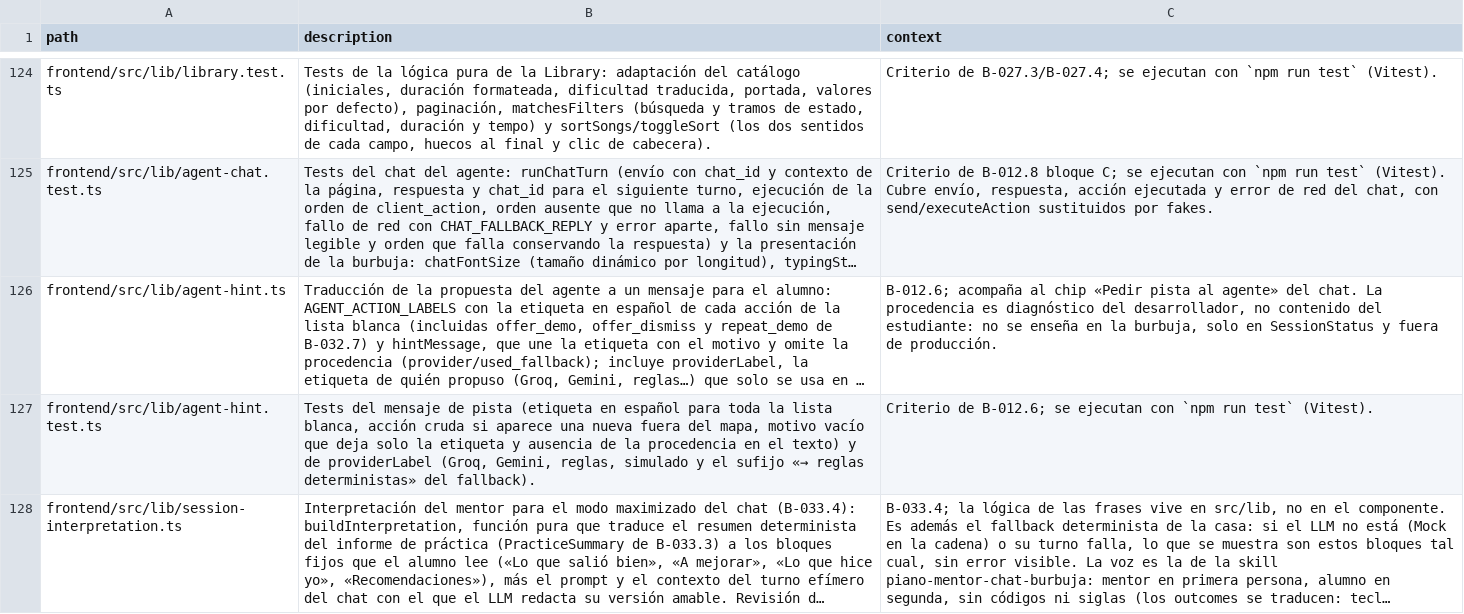
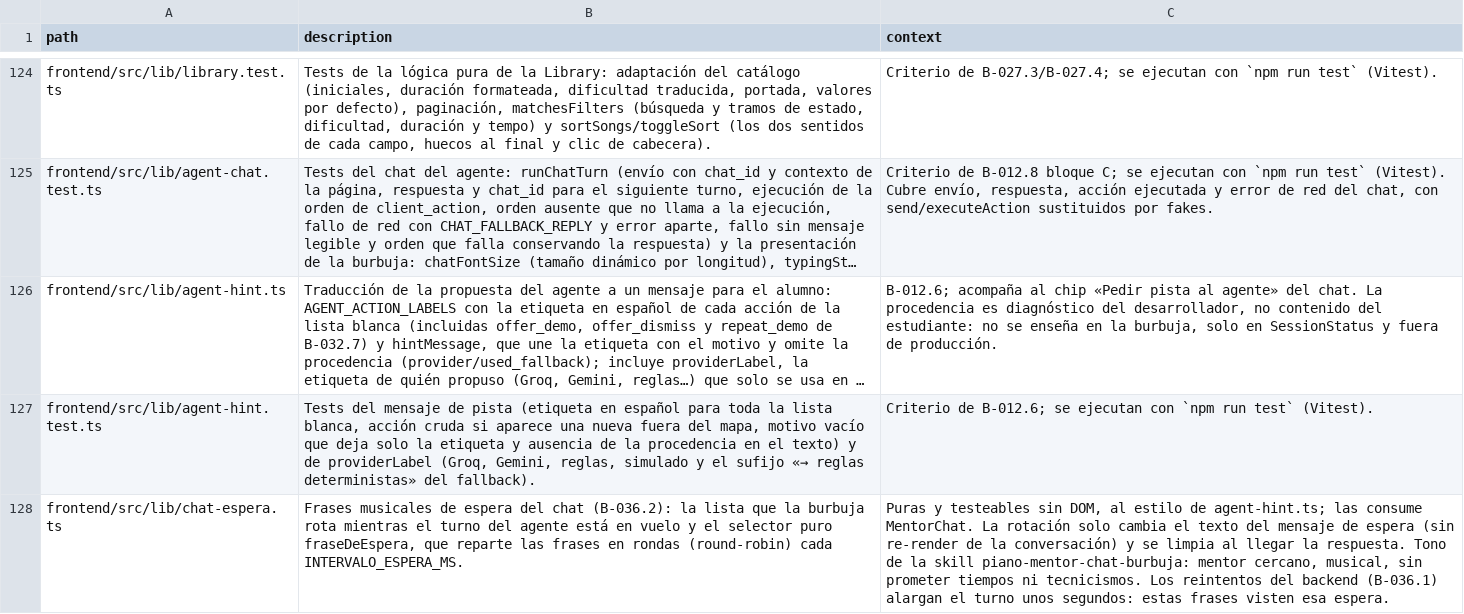
Before and after one commit to andrupax94/PianoMentor-IA, a CSV file: docs/architecture/files.csv, drawn as a sheet; only a part is shown, gaps mark what is left out; the shorter side is filled out with more unchanged rows; long unchanged cells end in …; the diff covers the shown part only; the diff names each change by its address in the sheet, - before the commit and + after, or states it on an @@ line.

Commit message:
feat(B-036.2): frases musicales rotatorias en la burbuja mientras el turno espera (#120)
Lib pura chat-espera.ts (trío con tests): FRASES_ESPERA con ocho frases musicales variadas («Estamos afinando tu respuesta 🎻», «Contando los compases… 1, 2, 3, 4 🥁», «Calentando los dedos de la IA 🖐️», «Subiendo el telón 🎭»...), fraseDeEspera round-robin que no repite frase hasta cerrar el ciclo y normaliza índices negativos/absurdos, INTERVALO_ESPERA_MS ~2,5 s. MentorChat: estado indiceEspera + intervalo que avanza SOLO mientras hay turno en vuelo (busy en conversación o interpPhase loading en la interpretación maximizada, donde el turno efímero con max_tokens 1200 es la espera más larga), limpiado al llegar respuesta o error y con el índice a cero en cada turno nuevo. La rotación solo cambia el texto del mensaje de espera: no re-renderiza la conversación. Vestimenta natural de las esperas que introdujo el reintento de B-036.1.

Tests: 5 nuevos en chat-espera.test.ts (variada/no repetida, sin tiempos ni tecnicismos, rotación sin repetir hasta cerrar ciclo, normalización de índices, intervalo 2-3,5 s); frontend 600 tests, build limpio. Docs: B-036.2.md nueva, padre actualizado, files.csv (+2 filas) y ARCHITECTURE.md regenerados; #120 en Review en el Project con respaldo sincronizado.

```diff
--- a/docs/architecture/files.csv
+++ b/docs/architecture/files.csv
+row 128: frontend/src/lib/chat-espera.ts | Frases musicales de espera del chat (B-036.2): la lista que la burbuja rota mientras el turno del agente está en vuelo y el selector puro fraseDeEspera, que reparte las frases en rondas (round-robin) cada INTERVALO_ESPERA_MS. | Puras y testeables sin DOM, al estilo de agent-hint.ts; las consume MentorChat. La rotación solo cambia el texto del mensaje de espera (sin re-render de la conversación) y se limpia al llegar la respuesta. Tono de la skill piano-mentor-chat-burbuja: mentor cercano, musical, sin prometer tiempos ni tecnicismos. Los reintentos del backend (B-036.1) alargan el turno unos segundos: estas frases visten esa espera.
```
Also changed, not shown: 1 added row and 1 edited cell elsewhere in this file, .github_projects/project-backlog.csv, 7 other files.
